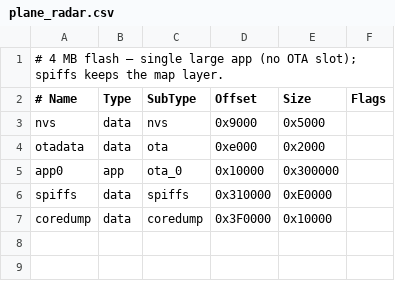
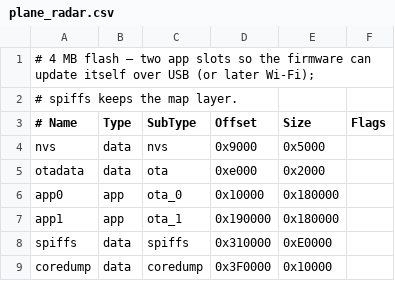
Before and after one commit to ckaraman/Plane-Radar3D, a CSV file: partitions/plane_radar.csv, drawn as a sheet.

```diff
--- a/partitions/plane_radar.csv
+++ b/partitions/plane_radar.csv
@@ -1,2 +1,3 @@
-# 4 MB flash — single large app (no OTA slot); spiffs keeps the map layer.
+# 4 MB flash — two app slots so the firmware can update itself over USB (or later Wi-Fi);
+# spiffs keeps the map layer.
 # Name,   Type, SubType, Offset,  Size, Flags
@@ -4,3 +5,4 @@ nvs,      data, nvs,     0x9000,  0x5000,
 otadata,  data, ota,     0xe000,  0x2000,
-app0,     app,  ota_0,   0x10000, 0x300000,
+app0,     app,  ota_0,   0x10000, 0x180000,
+app1,     app,  ota_1,   0x190000,0x180000,
 spiffs,   data, spiffs,  0x310000,0xE0000,
```
Also changed, not shown: 8 other files.
